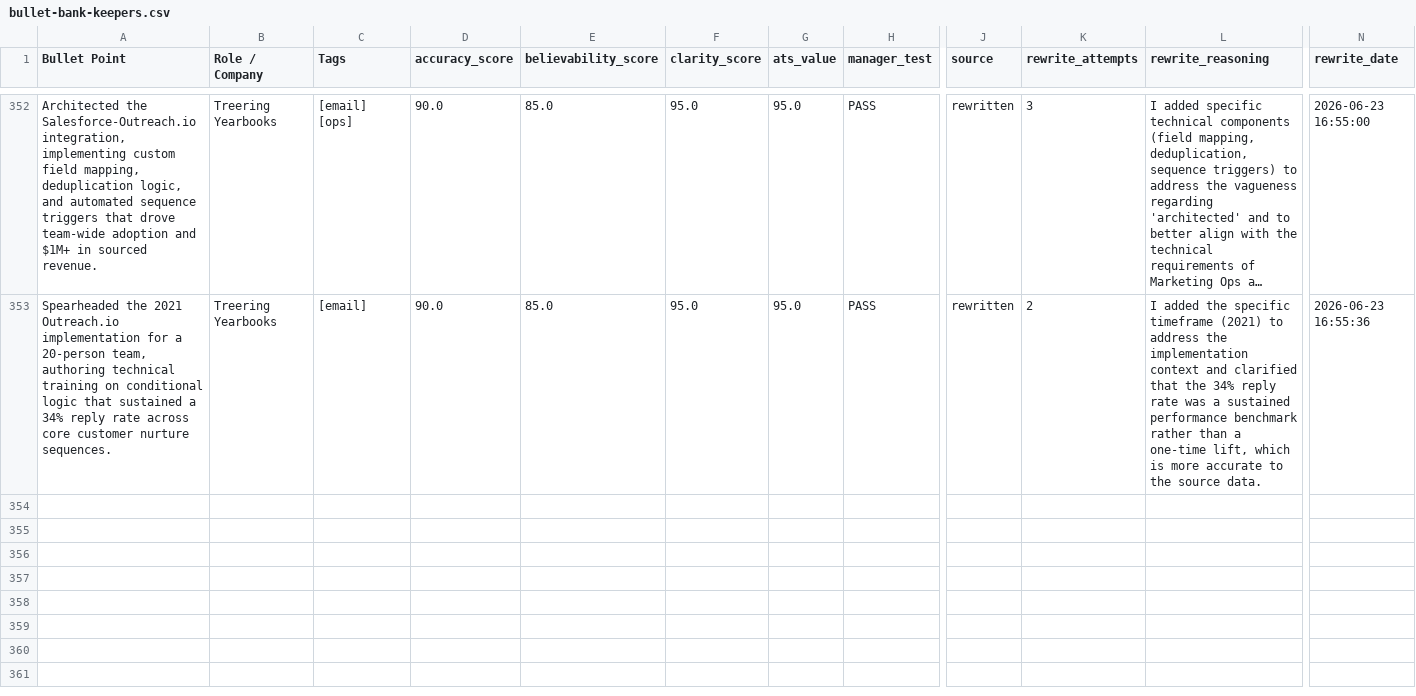
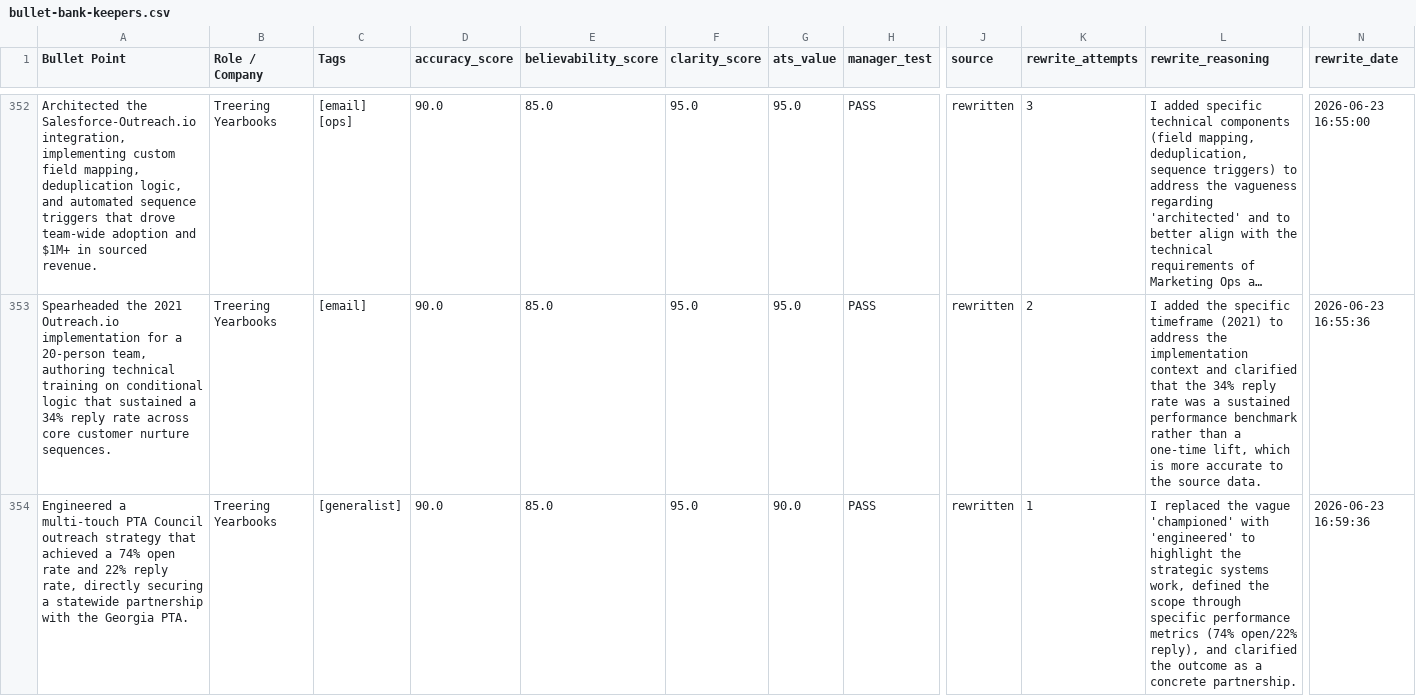
Before and after one commit to moreganooooo/resume-builder, a CSV file: resume-engine/knowledge_base/bullet-bank-keepers.csv, drawn as a sheet; only a part is shown, gaps mark what is left out; long unchanged cells end in …; rows hold the shown columns only; the diff covers the shown part only; the diff names each change by its address in the sheet, - before the commit and + after, or states it on an @@ line.

```diff
--- a/resume-engine/knowledge_base/bullet-bank-keepers.csv
+++ b/resume-engine/knowledge_base/bullet-bank-keepers.csv
+row 354: Engineered a multi-touch PTA Council outreach strategy that achieved a 74% open rate and 22% reply rate, directly securing a statewide partnership with the Georgia PTA. | Treering Yearbooks | [generalist] | 90.0 | 85.0 | 95.0 | 90.0 | PASS | rewritten | 1 | I replaced the vague 'championed' with 'engineered' to highlight the strategic systems work, defined the scope through specific performance metrics (74% open/22% reply), and clarified the outcome as a concrete partnership. | 2026-06-23 16:59:36
```
Also changed, not shown: 3 added rows elsewhere in this file, resume-engine/knowledge_base/bullet-bank-cluster-map-updated.csv.
